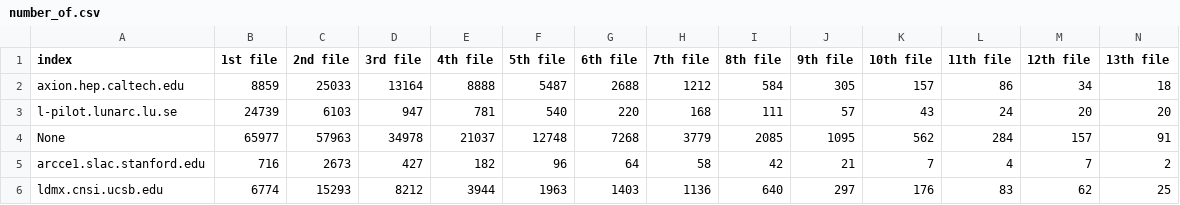
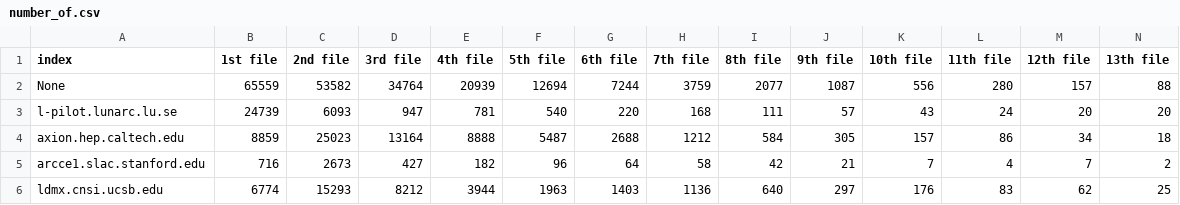
Before and after one commit to PiotrYartsev/LDCS-dark-data-qualitative-analysis, a CSV file: figures/Lund_GRID_all/bar-plot/number_of.csv, drawn as a sheet; only a part is shown; removed rows and columns are numbered as before the commit, all else as after; rows hold the shown columns only; the diff names each change by its address in the sheet, - before the commit and + after, or states it on an @@ line.

```diff
--- a/figures/Lund_GRID_all/bar-plot/number_of.csv
+++ b/figures/Lund_GRID_all/bar-plot/number_of.csv
-row 2: axion.hep.caltech.edu | 8859 | 25033 | 13164 | 8888 | 5487 | 2688 | 1212 | 584 | 305 | 157 | 86 | 34 | 18
+row 2: None | 65559 | 53582 | 34764 | 20939 | 12694 | 7244 | 3759 | 2077 | 1087 | 556 | 280 | 157 | 88
-C3 (2nd file): 6103
+C3 (2nd file): 6093
-row 4: None | 65977 | 57963 | 34978 | 21037 | 12748 | 7268 | 3779 | 2085 | 1095 | 562 | 284 | 157 | 91
+row 4: axion.hep.caltech.edu | 8859 | 25023 | 13164 | 8888 | 5487 | 2688 | 1212 | 584 | 305 | 157 | 86 | 34 | 18
```
Also changed, not shown: figures/Lund_GRID_all/bar-plot/procentage.csv, figures/Lund_all/bar-plot/number_of.csv, 17 other files.
